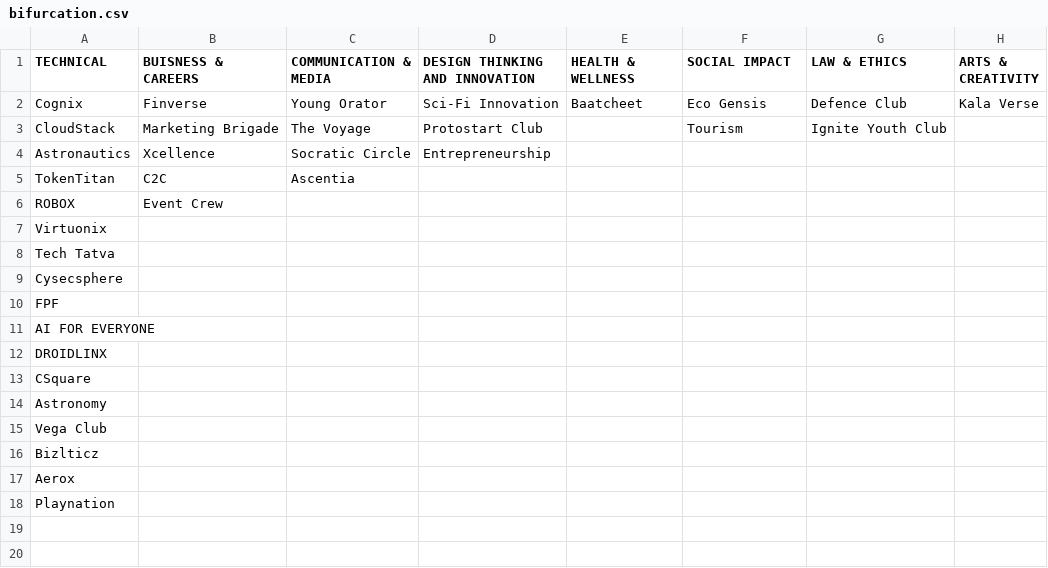
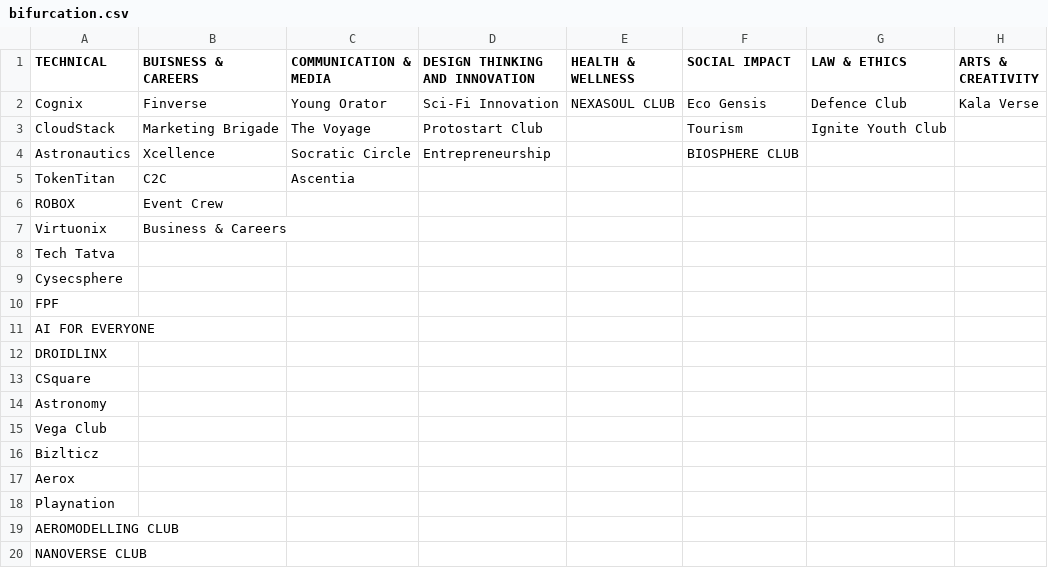
Before and after one commit to x-LANsolo-x/cuchd.in-daa-page, a CSV file: bifurcation.csv, drawn as a sheet.

```diff
--- a/bifurcation.csv
+++ b/bifurcation.csv
@@ -1,8 +1,8 @@
 TECHNICAL,BUISNESS & CAREERS,COMMUNICATION & MEDIA,DESIGN THINKING AND INNOVATION,HEALTH & WELLNESS,SOCIAL IMPACT,LAW & ETHICS,ARTS & CREATIVITY
-Cognix,Finverse,Young Orator,Sci-Fi Innovation,Baatcheet,Eco Gensis,Defence Club,Kala Verse
+Cognix,Finverse,Young Orator,Sci-Fi Innovation,NEXASOUL CLUB,Eco Gensis,Defence Club,Kala Verse
 CloudStack,Marketing Brigade,The Voyage,Protostart Club,,Tourism,Ignite Youth Club,
-Astronautics,Xcellence,Socratic Circle,Entrepreneurship,,,,
+Astronautics,Xcellence,Socratic Circle,Entrepreneurship,,BIOSPHERE CLUB,,
 TokenTitan,C2C,Ascentia,,,,,
 ROBOX,Event Crew,,,,,,
-Virtuonix,,,,,,,
+Virtuonix,Business & Careers,,,,,,
 Tech Tatva,,,,,,,
@@ -18 +18,3 @@ Aerox,,,,,,,
 Playnation,,,,,,,
+AEROMODELLING CLUB,,,,,,,
+NANOVERSE CLUB,,,,,,,
```
Also changed, not shown: clubinfo.csv, 21 other files.
